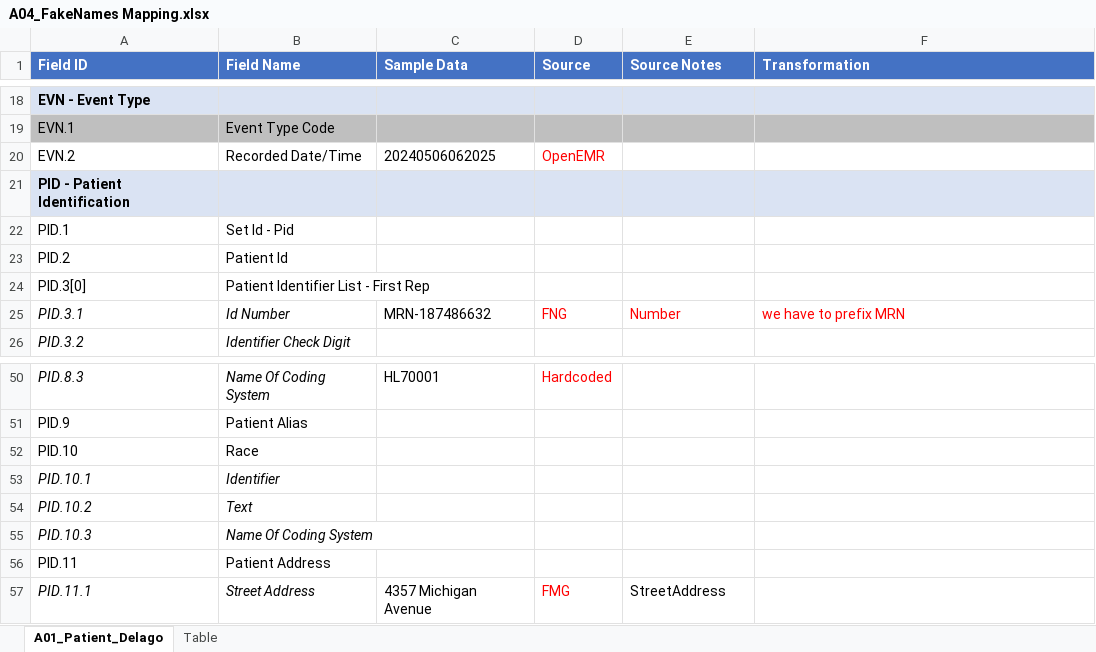
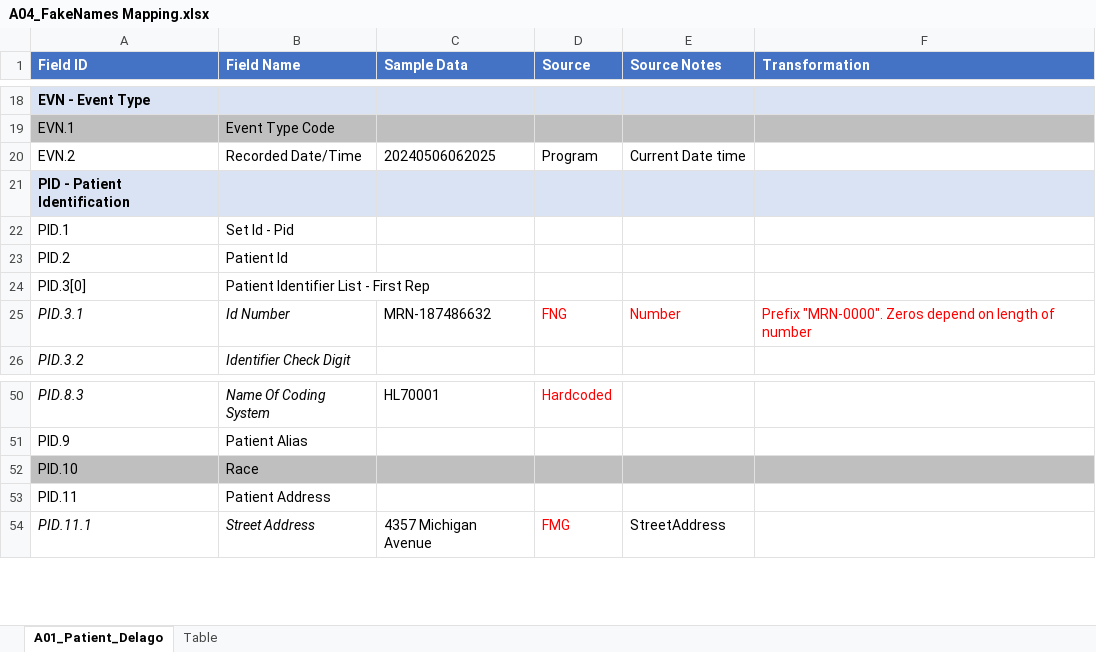
Before and after one commit to Surabhi102/HL7-v2, an Excel workbook: V2-messages/ADT_A04/A04_FakeNames Mapping.xlsx, sheet A01_Patient_Delago, drawn as a sheet; only a part is shown, gaps mark what is left out; values as stored, in another font and other column widths than the file's, no borders; the diff covers the shown part only; the diff names each change by its address in the sheet, - before the commit and + after, or states it on an @@ line.

```diff
--- a/V2-messages/ADT_A04/A04_FakeNames Mapping.xlsx (sheet A01_Patient_Delago)
+++ b/V2-messages/ADT_A04/A04_FakeNames Mapping.xlsx (sheet A01_Patient_Delago)
-D20 (Source): OpenEMR
+D20 (Source): Program
-D20 text colour: #FF0000
+D20 text colour: black
-E20 (Source Notes): (empty)
+E20 (Source Notes): Current Date time
-F25 (Transformation): we have to prefix MRN
+F25 (Transformation): Prefix "MRN-0000". Zeros depend on length of number
-A52:F52 fill: none
+A52:F52 fill: #BFBFBF
-row 53: PID.10.1 | Identifier
-row 54: PID.10.2 | Text
-row 55: PID.10.3 | Name Of Coding System
```
Also changed, not shown: 9 removed rows, 1 edited cell and cell formats elsewhere in this sheet, 1 other file.
